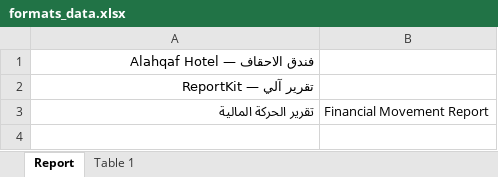
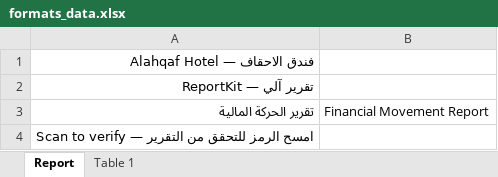
Before and after one commit to abdalaidrous/reportkit, an Excel workbook: examples/financial_movement/output/formats_data.xlsx, sheet Report, drawn as a sheet; values as stored, in another font and other column widths than the file's, no borders; the diff names each change by its address in the sheet, - before the commit and + after, or states it on an @@ line.

```diff
--- a/examples/financial_movement/output/formats_data.xlsx (sheet Report)
+++ b/examples/financial_movement/output/formats_data.xlsx (sheet Report)
+row 4: امسح الرمز للتحقق من التقرير — Scan to verify
```
Also changed, not shown: examples/financial_movement/output/formats.xlsx, 14 other files.
